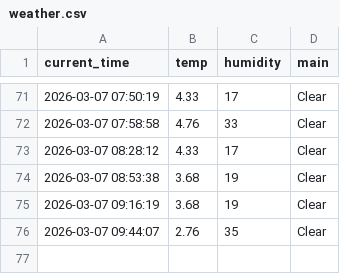
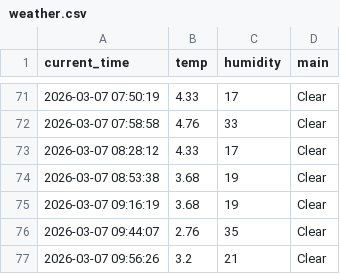
Before and after one commit to wmh7539/weather_5min, a CSV file: weather.csv, drawn as a sheet; only a part is shown, gaps mark what is left out; the diff names each change by its address in the sheet, - before the commit and + after, or states it on an @@ line.

```diff
--- a/weather.csv
+++ b/weather.csv
+row 77: 2026-03-07 09:56:26 | 3.2 | 21 | Clear
```
